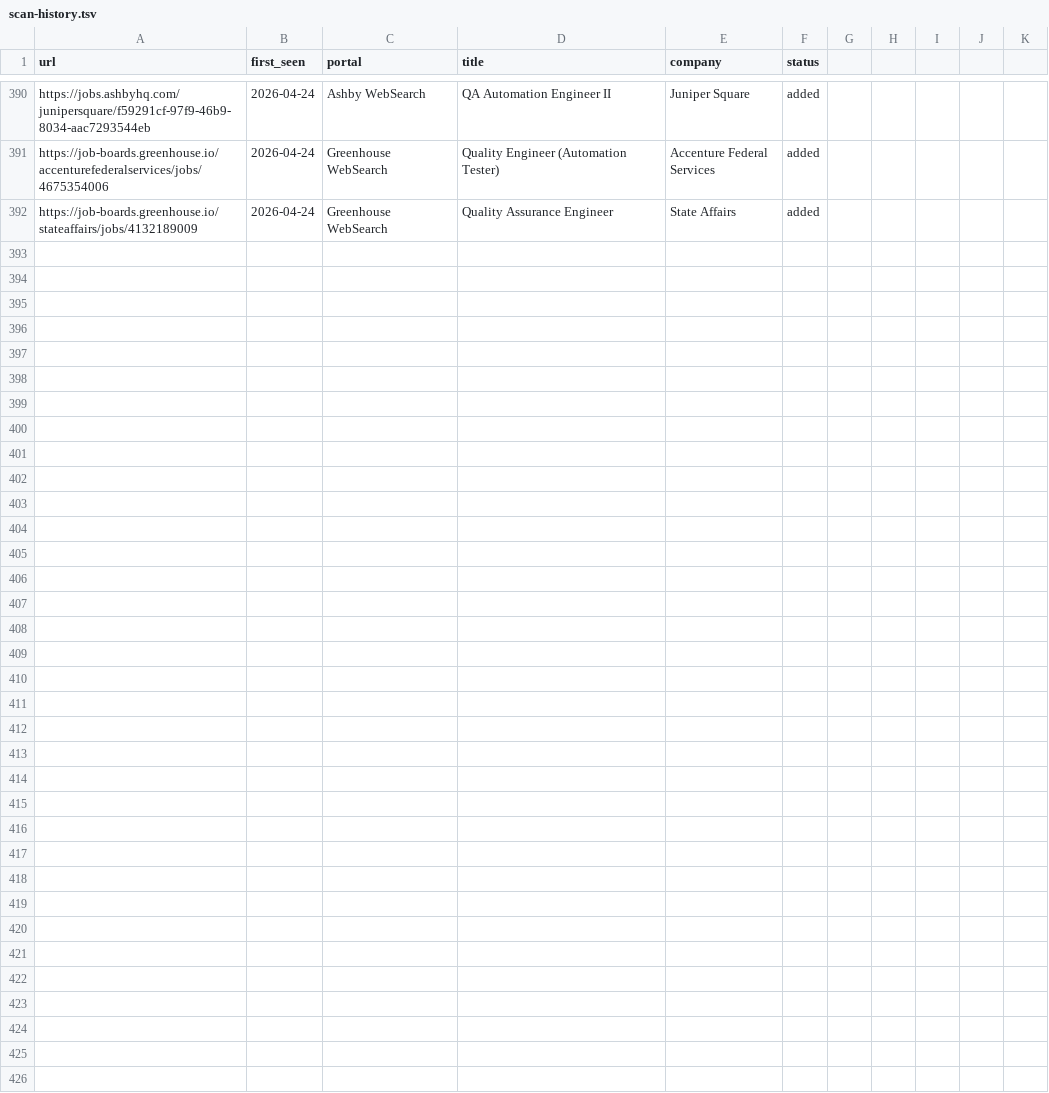
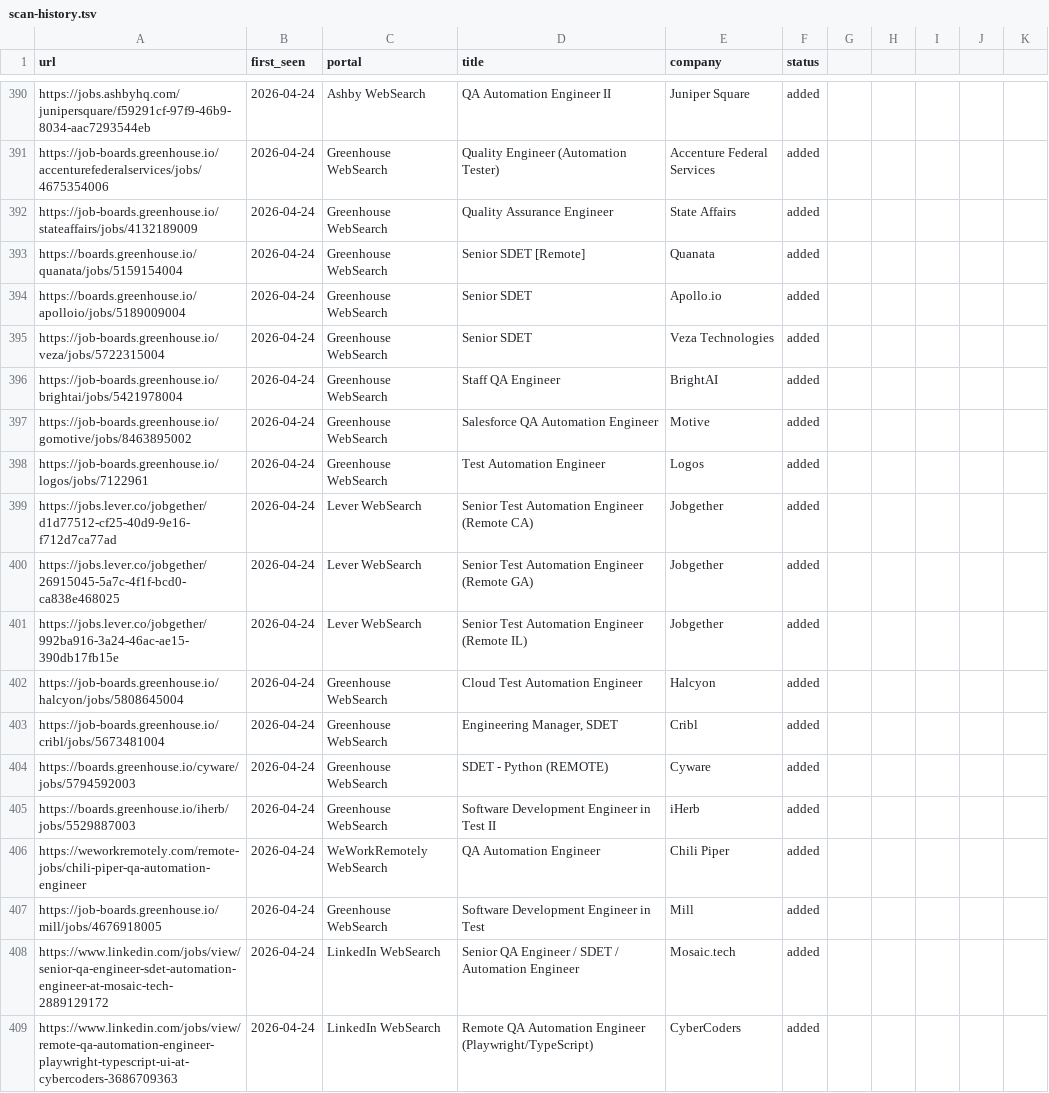
Before and after one commit to ahmets34/career-ops, a TSV file: data/scan-history.tsv, drawn as a sheet; only a part is shown, gaps mark what is left out.

```diff
--- a/data/scan-history.tsv
+++ b/data/scan-history.tsv
@@ -392 +392,18 @@ https://job-boards.greenhouse.io/accenturefederalservices/jobs/4675354006	2026-0
 https://job-boards.greenhouse.io/stateaffairs/jobs/4132189009	2026-04-24	Greenhouse WebSearch	Quality Assurance Engineer	State Affairs	added
+https://boards.greenhouse.io/quanata/jobs/5159154004	2026-04-24	Greenhouse WebSearch	Senior SDET [Remote]	Quanata	added
+https://boards.greenhouse.io/apolloio/jobs/5189009004	2026-04-24	Greenhouse WebSearch	Senior SDET	Apollo.io	added
+https://job-boards.greenhouse.io/veza/jobs/5722315004	2026-04-24	Greenhouse WebSearch	Senior SDET	Veza Technologies	added
+https://job-boards.greenhouse.io/brightai/jobs/5421978004	2026-04-24	Greenhouse WebSearch	Staff QA Engineer	BrightAI	added
+https://job-boards.greenhouse.io/gomotive/jobs/8463895002	2026-04-24	Greenhouse WebSearch	Salesforce QA Automation Engineer	Motive	added
+https://job-boards.greenhouse.io/logos/jobs/7122961	2026-04-24	Greenhouse WebSearch	Test Automation Engineer	Logos	added
+https://jobs.lever.co/jobgether/d1d77512-cf25-40d9-9e16-f712d7ca77ad	2026-04-24	Lever WebSearch	Senior Test Automation Engineer (Remote CA)	Jobgether	added
+https://jobs.lever.co/jobgether/26915045-5a7c-4f1f-bcd0-ca838e468025	2026-04-24	Lever WebSearch	Senior Test Automation Engineer (Remote GA)	Jobgether	added
+https://jobs.lever.co/jobgether/992ba916-3a24-46ac-ae15-390db17fb15e	2026-04-24	Lever WebSearch	Senior Test Automation Engineer (Remote IL)	Jobgether	added
+https://job-boards.greenhouse.io/halcyon/jobs/5808645004	2026-04-24	Greenhouse WebSearch	Cloud Test Automation Engineer	Halcyon	added
+https://job-boards.greenhouse.io/cribl/jobs/5673481004	2026-04-24	Greenhouse WebSearch	Engineering Manager, SDET	Cribl	added
+https://boards.greenhouse.io/cyware/jobs/5794592003	2026-04-24	Greenhouse WebSearch	SDET - Python (REMOTE)	Cyware	added
+https://boards.greenhouse.io/iherb/jobs/5529887003	2026-04-24	Greenhouse WebSearch	Software Development Engineer in Test II	iHerb	added
+https://weworkremotely.com/remote-jobs/chili-piper-qa-automation-engineer	2026-04-24	WeWorkRemotely WebSearch	QA Automation Engineer	Chili Piper	added
+https://job-boards.greenhouse.io/mill/jobs/4676918005	2026-04-24	Greenhouse WebSearch	Software Development Engineer in Test	Mill	added
+https://www.linkedin.com/jobs/view/senior-qa-engineer-sdet-automation-engineer-at-mosaic-tech-2889129172	2026-04-24	LinkedIn WebSearch	Senior QA Engineer / SDET / Automation Engineer	Mosaic.tech	added
+https://www.linkedin.com/jobs/view/remote-qa-automation-engineer-playwright-typescript-ui-at-cybercoders-3686709363	2026-04-24	LinkedIn WebSearch	Remote QA Automation Engineer (Playwright/TypeScript)	CyberCoders	added
```
Also changed, not shown: 1 other file.
